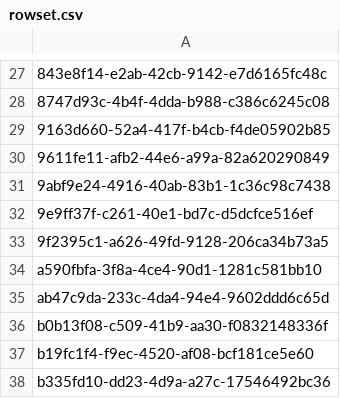
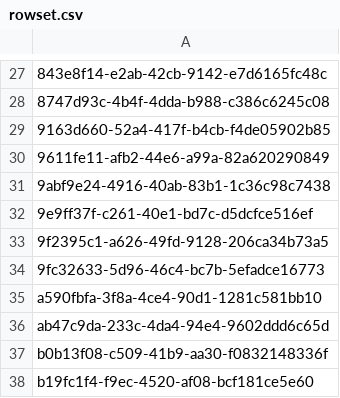
Before and after one commit to aquametalabs/aquameta, a CSV file: bundles/org.aquameta.core.ide/rowset.csv, drawn as a sheet; only a part is shown, gaps mark what is left out; the shorter side is filled out with more unchanged rows.

```diff
--- a/bundles/org.aquameta.core.ide/rowset.csv
+++ b/bundles/org.aquameta.core.ide/rowset.csv
@@ -33,2 +33,3 @@
 9f2395c1-a626-49fd-9128-206ca34b73a5
+9fc32633-5d96-46c4-bc7b-5efadce16773
 a590fbfa-3f8a-4ce4-90d1-1281c581bb10
```
Also changed, not shown: bundles/org.aquameta.core.ide/commit.csv, 2 other files.
